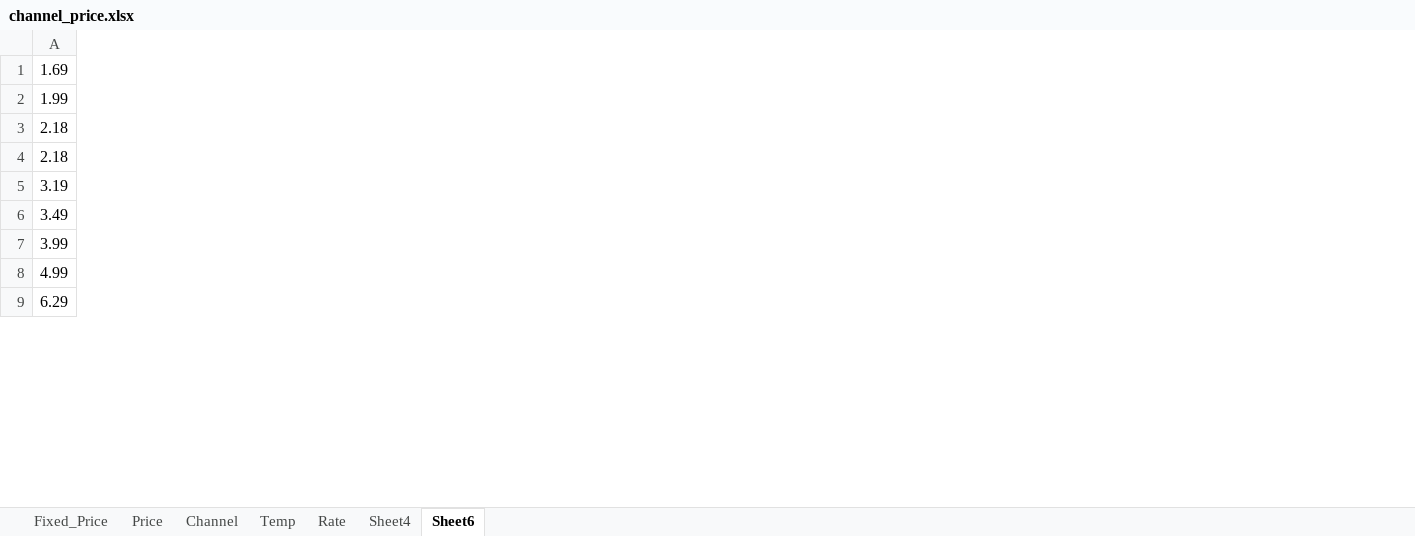
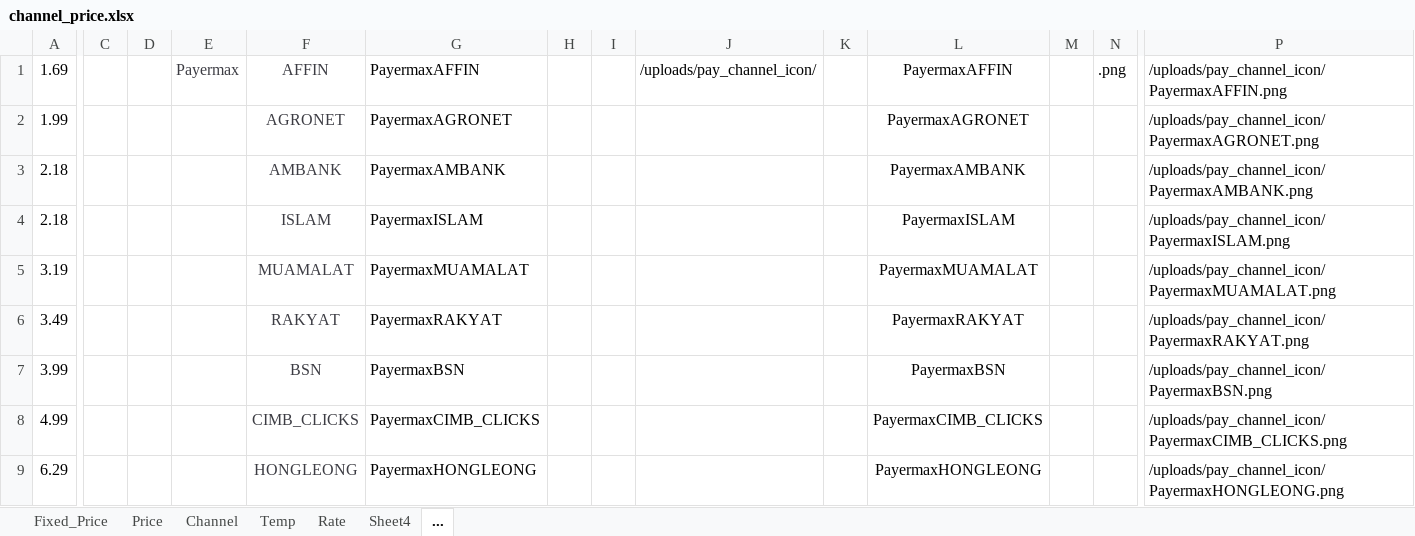
Before and after one commit to dash-lee/Order, an Excel workbook: Create_order/Excel Source/channel_price.xlsx, sheet ..., drawn as a sheet; only a part is shown, gaps mark what is left out; values as stored, in another font and other column widths than the file's, no borders; the diff covers the shown part only; the diff names each change by its address in the sheet, - before the commit and + after, or states it on an @@ line.

```diff
--- a/Create_order/Excel Source/channel_price.xlsx (sheet ...)
+++ b/Create_order/Excel Source/channel_price.xlsx (sheet ...)
-sheet tab: Sheet6
+sheet tab: ...
+column C, empty
+column D, empty
+column E, row 1: Payermax
+column F, rows 1-9: AFFIN | AGRONET | AMBANK | ISLAM | MUAMALAT | RAKYAT | BSN | CIMB_CLICKS | HONGLEONG
+column G, rows 1-9: PayermaxAFFIN | PayermaxAGRONET | PayermaxAMBANK | PayermaxISLAM | PayermaxMUAMALAT | PayermaxRAKYAT | PayermaxBSN | PayermaxCIMB_CLICKS | PayermaxHONGLEONG
+column H, empty
+column I, empty
+column J, row 1: /uploads/pay_channel_icon/
+column K, empty
+column L, rows 1-9: PayermaxAFFIN | PayermaxAGRONET | PayermaxAMBANK | PayermaxISLAM | PayermaxMUAMALAT | PayermaxRAKYAT | PayermaxBSN | PayermaxCIMB_CLICKS | PayermaxHONGLEONG
+column M, empty
+column N, row 1: .png
+column P, rows 1-9: /uploads/pay_channel_icon/PayermaxAFFIN.png | /uploads/pay_channel_icon/PayermaxAGRONET.png | /uploads/pay_channel_icon/PayermaxAMBANK.png | /uploads/pay_channel_icon/PayermaxISLAM.png | /uploads/pay_channel_icon/PayermaxMUAMALAT.png | /uploads/pay_channel_icon/PayermaxRAKYAT.png | /uploads/pay_channel_icon/PayermaxBSN.png | /uploads/pay_channel_icon/PayermaxCIMB_CLICKS.png | /uploads/pay_channel_icon/PayermaxHONGLEONG.png
```
Also changed, not shown: 1 added column elsewhere in this sheet, sheet Fixed_Price, sheet Sheet4, Create_order/Excel Source/channel_ienh.xlsx, 5 other files.
